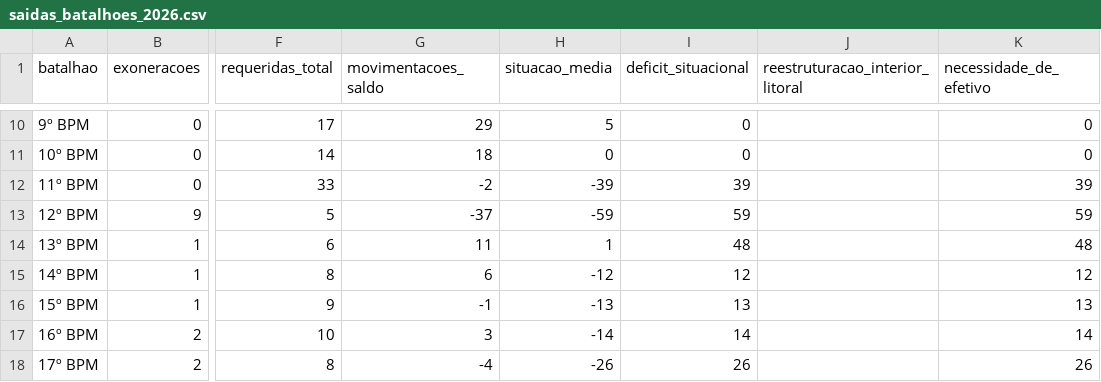
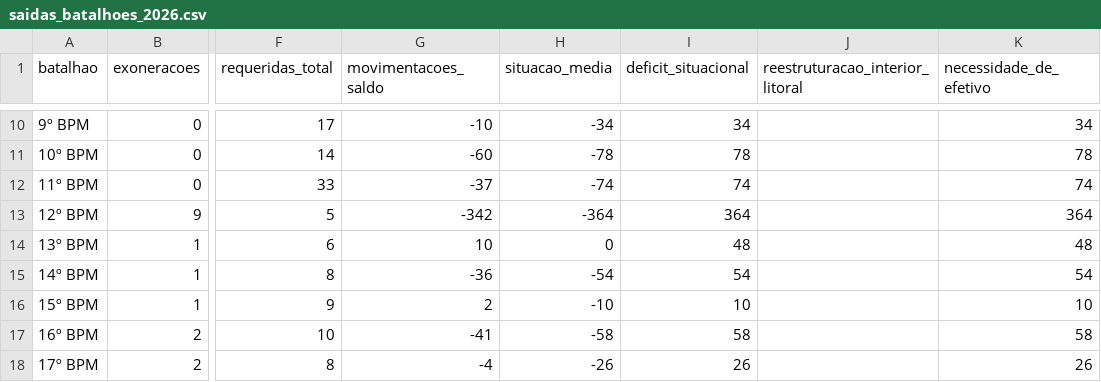
Before and after one commit to Mdantasjj/painel-gestao-pessoal-pmce, a CSV file: data/saidas_batalhoes_2026.csv, drawn as a sheet; only a part is shown, gaps mark what is left out; the diff covers the shown part only; the diff names each change by its address in the sheet, - before the commit and + after, or states it on an @@ line.

```diff
--- a/data/saidas_batalhoes_2026.csv
+++ b/data/saidas_batalhoes_2026.csv
-G10 (movimentacoes_saldo): 29
+G10 (movimentacoes_saldo): -10
-H10 (situacao_media): 5
+H10 (situacao_media): -34
-I10 (deficit_situacional): 0
+I10 (deficit_situacional): 34
-K10 (necessidade_de_efetivo): 0
+K10 (necessidade_de_efetivo): 34
-G11 (movimentacoes_saldo): 18
+G11 (movimentacoes_saldo): -60
-H11 (situacao_media): 0
+H11 (situacao_media): -78
-I11 (deficit_situacional): 0
+I11 (deficit_situacional): 78
-K11 (necessidade_de_efetivo): 0
+K11 (necessidade_de_efetivo): 78
-G12 (movimentacoes_saldo): -2
+G12 (movimentacoes_saldo): -37
-H12 (situacao_media): -39
+H12 (situacao_media): -74
-I12 (deficit_situacional): 39
+I12 (deficit_situacional): 74
-K12 (necessidade_de_efetivo): 39
+K12 (necessidade_de_efetivo): 74
-G13 (movimentacoes_saldo): -37
+G13 (movimentacoes_saldo): -342
-H13 (situacao_media): -59
+H13 (situacao_media): -364
-I13 (deficit_situacional): 59
+I13 (deficit_situacional): 364
-K13 (necessidade_de_efetivo): 59
+K13 (necessidade_de_efetivo): 364
-G14 (movimentacoes_saldo): 11
+G14 (movimentacoes_saldo): 10
-H14 (situacao_media): 1
+H14 (situacao_media): 0
-G15 (movimentacoes_saldo): 6
+G15 (movimentacoes_saldo): -36
-H15 (situacao_media): -12
+H15 (situacao_media): -54
-I15 (deficit_situacional): 12
+I15 (deficit_situacional): 54
-K15 (necessidade_de_efetivo): 12
+K15 (necessidade_de_efetivo): 54
-G16 (movimentacoes_saldo): -1
+G16 (movimentacoes_saldo): 2
-H16 (situacao_media): -13
+H16 (situacao_media): -10
-I16 (deficit_situacional): 13
+I16 (deficit_situacional): 10
-K16 (necessidade_de_efetivo): 13
+K16 (necessidade_de_efetivo): 10
-G17 (movimentacoes_saldo): 3
+G17 (movimentacoes_saldo): -41
-H17 (situacao_media): -14
+H17 (situacao_media): -58
-I17 (deficit_situacional): 14
+I17 (deficit_situacional): 58
-K17 (necessidade_de_efetivo): 14
+K17 (necessidade_de_efetivo): 58
```
Also changed, not shown: 98 edited cells elsewhere in this file, 7 other files.
